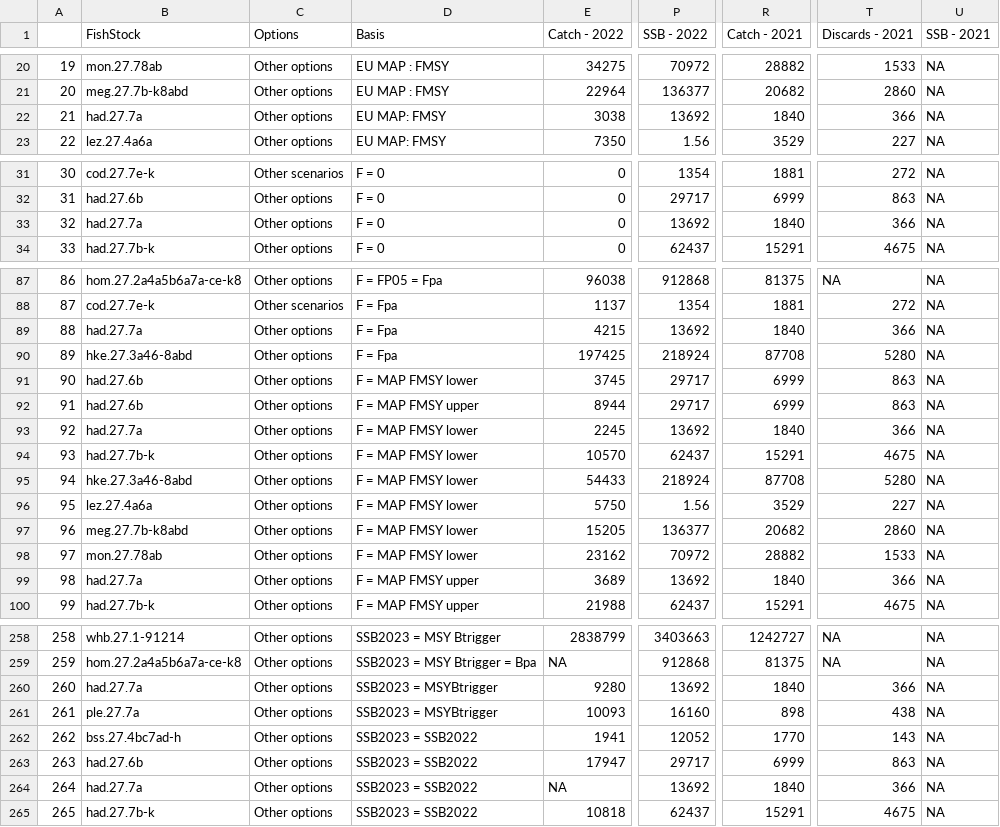
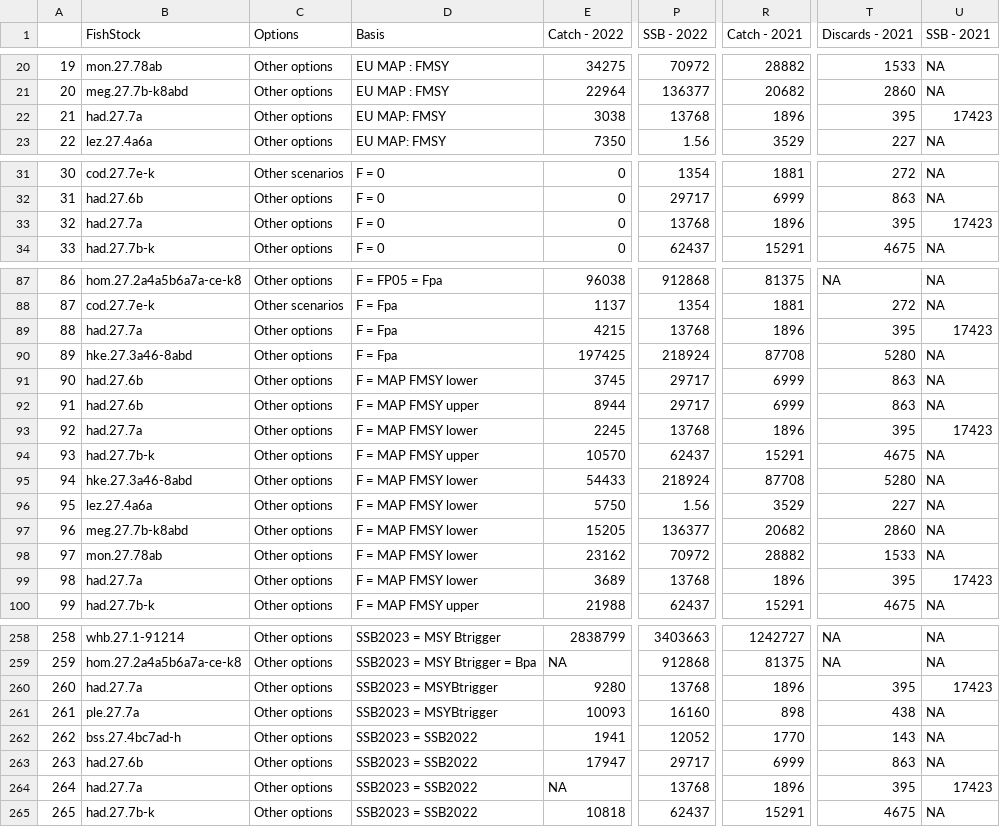
Before and after one commit to IrishMarineInstitute/digital-stockbook, a CSV file: ForecastOptionsV2.csv, drawn as a sheet; only a part is shown, gaps mark what is left out; the diff covers the shown part only; the diff names each change by its address in the sheet, - before the commit and + after, or states it on an @@ line.

```diff
--- a/ForecastOptionsV2.csv
+++ b/ForecastOptionsV2.csv
-P22 (SSB - 2022): 13692
+P22 (SSB - 2022): 13768
-R22 (Catch - 2021): 1840
+R22 (Catch - 2021): 1896
-T22 (Discards - 2021): 366
+T22 (Discards - 2021): 395
-U22 (SSB - 2021): NA
+U22 (SSB - 2021): 17423
-P33 (SSB - 2022): 13692
+P33 (SSB - 2022): 13768
-R33 (Catch - 2021): 1840
+R33 (Catch - 2021): 1896
-T33 (Discards - 2021): 366
+T33 (Discards - 2021): 395
-U33 (SSB - 2021): NA
+U33 (SSB - 2021): 17423
-P89 (SSB - 2022): 13692
+P89 (SSB - 2022): 13768
-R89 (Catch - 2021): 1840
+R89 (Catch - 2021): 1896
-T89 (Discards - 2021): 366
+T89 (Discards - 2021): 395
-U89 (SSB - 2021): NA
+U89 (SSB - 2021): 17423
-P93 (SSB - 2022): 13692
+P93 (SSB - 2022): 13768
-R93 (Catch - 2021): 1840
+R93 (Catch - 2021): 1896
-T93 (Discards - 2021): 366
+T93 (Discards - 2021): 395
-U93 (SSB - 2021): NA
+U93 (SSB - 2021): 17423
-D94 (Basis): F = MAP FMSY lower
+D94 (Basis): F = MAP FMSY upper
-D99 (Basis): F = MAP FMSY upper
+D99 (Basis): F = MAP FMSY lower
-P99 (SSB - 2022): 13692
+P99 (SSB - 2022): 13768
-R99 (Catch - 2021): 1840
+R99 (Catch - 2021): 1896
-T99 (Discards - 2021): 366
+T99 (Discards - 2021): 395
-U99 (SSB - 2021): NA
+U99 (SSB - 2021): 17423
-P260 (SSB - 2022): 13692
+P260 (SSB - 2022): 13768
-R260 (Catch - 2021): 1840
+R260 (Catch - 2021): 1896
-T260 (Discards - 2021): 366
+T260 (Discards - 2021): 395
-U260 (SSB - 2021): NA
+U260 (SSB - 2021): 17423
-P264 (SSB - 2022): 13692
+P264 (SSB - 2022): 13768
-R264 (Catch - 2021): 1840
+R264 (Catch - 2021): 1896
-T264 (Discards - 2021): 366
+T264 (Discards - 2021): 395
-U264 (SSB - 2021): NA
+U264 (SSB - 2021): 17423
```
Also changed, not shown: 20 edited cells elsewhere in this file.
